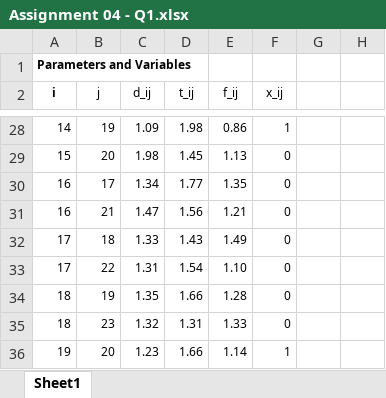
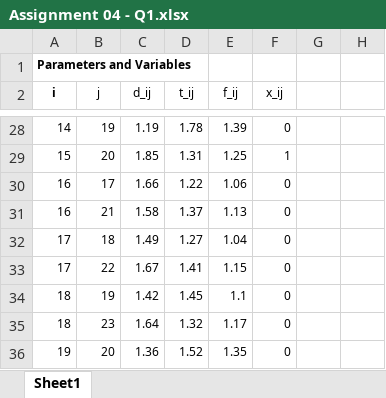
Before and after one commit to anmpahwa/CE5972, an Excel workbook: resources/Assignment 04 - Q1.xlsx, sheet Sheet1, drawn as a sheet; only a part is shown, gaps mark what is left out; values as stored, in another font and other column widths than the file's, no borders; the diff covers the shown part only; the diff names each change by its address in the sheet, - before the commit and + after, or states it on an @@ line.

```diff
--- a/resources/Assignment 04 - Q1.xlsx (sheet Sheet1)
+++ b/resources/Assignment 04 - Q1.xlsx (sheet Sheet1)
-C28 (d_ij): 1.09
+C28 (d_ij): 1.19
-D28 (t_ij): 1.98
+D28 (t_ij): 1.78
-E28 (f_ij): 0.86
+E28 (f_ij): 1.39
-F28 (x_ij): 1
+F28 (x_ij): 0
-C29 (d_ij): 1.98
+C29 (d_ij): 1.85
-D29 (t_ij): 1.45
+D29 (t_ij): 1.31
-E29 (f_ij): 1.13
+E29 (f_ij): 1.25
-F29 (x_ij): 0
+F29 (x_ij): 1
-C30 (d_ij): 1.34
+C30 (d_ij): 1.66
-D30 (t_ij): 1.77
+D30 (t_ij): 1.22
-E30 (f_ij): 1.35
+E30 (f_ij): 1.06
-C31 (d_ij): 1.47
+C31 (d_ij): 1.58
-D31 (t_ij): 1.56
+D31 (t_ij): 1.37
-E31 (f_ij): 1.21
+E31 (f_ij): 1.13
-C32 (d_ij): 1.33
+C32 (d_ij): 1.49
-D32 (t_ij): 1.43
+D32 (t_ij): 1.27
-E32 (f_ij): 1.49
+E32 (f_ij): 1.04
-C33 (d_ij): 1.31
+C33 (d_ij): 1.67
-D33 (t_ij): 1.54
+D33 (t_ij): 1.41
-E33 (f_ij): 1.10
+E33 (f_ij): 1.15
-C34 (d_ij): 1.35
+C34 (d_ij): 1.42
-D34 (t_ij): 1.66
+D34 (t_ij): 1.45
-E34 (f_ij): 1.28
+E34 (f_ij): 1.1
-C35 (d_ij): 1.32
+C35 (d_ij): 1.64
-D35 (t_ij): 1.31
+D35 (t_ij): 1.32
-E35 (f_ij): 1.33
+E35 (f_ij): 1.17
-C36 (d_ij): 1.23
+C36 (d_ij): 1.36
-D36 (t_ij): 1.66
+D36 (t_ij): 1.52
-E36 (f_ij): 1.14
+E36 (f_ij): 1.35
-F36 (x_ij): 1
+F36 (x_ij): 0
```
Also changed, not shown: 3 added rows, 3 removed rows, 1 moved row and 78 edited cells elsewhere in this sheet, formulas that keep their value.
